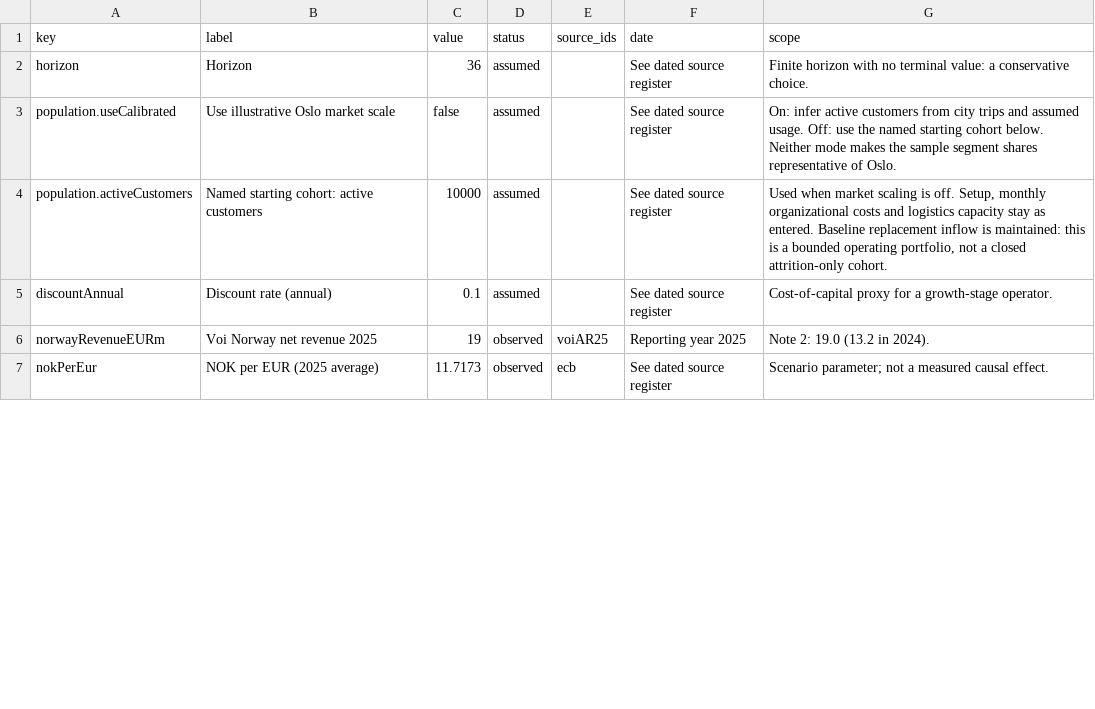
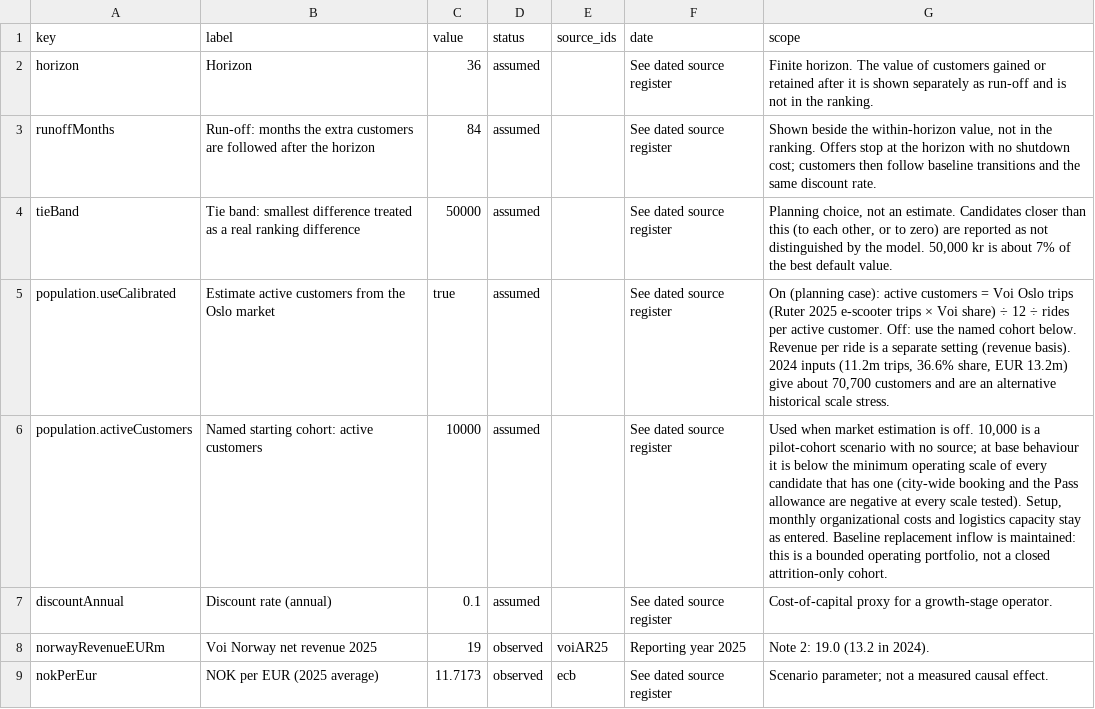
Before and after one commit to kingen560/voi-portfolio-engine, a CSV file: paper_evidence_pack/sources_assumptions.csv, drawn as a sheet; only a part is shown; the diff covers the shown part only.

```diff
--- a/paper_evidence_pack/sources_assumptions.csv
+++ b/paper_evidence_pack/sources_assumptions.csv
@@ -1,5 +1,7 @@
 "key","label","value","status","source_ids","date","scope"
-"horizon","Horizon","36","assumed","","See dated source register","Finite horizon with no terminal value: a conservative choice."
-"population.useCalibrated","Use illustrative Oslo market scale","false","assumed","","See dated source register","On: infer active customers from city trips and assumed usage. Off: use the named starting cohort below. Neither mode makes the sample segment shares representative of Oslo."
-"population.activeCustomers","Named starting cohort: active customers","10000","assumed","","See dated source register","Used when market scaling is off. Setup, monthly organizational costs and logistics capacity stay as entered. Baseline replacement inflow is maintained: this is a bounded operating portfolio, not a closed attrition-only cohort."
+"horizon","Horizon","36","assumed","","See dated source register","Finite horizon. The value of customers gained or retained after it is shown separately as run-off and is not in the ranking."
+"runoffMonths","Run-off: months the extra customers are followed after the horizon","84","assumed","","See dated source register","Shown beside the within-horizon value, not in the ranking. Offers stop at the horizon with no shutdown cost; customers then follow baseline transitions and the same discount rate."
+"tieBand","Tie band: smallest difference treated as a real ranking difference","50000","assumed","","See dated source register","Planning choice, not an estimate. Candidates closer than this (to each other, or to zero) are reported as not distinguished by the model. 50,000 kr is about 7% of the best default value."
+"population.useCalibrated","Estimate active customers from the Oslo market","true","assumed","","See dated source register","On (planning case): active customers = Voi Oslo trips (Ruter 2025 e-scooter trips × Voi share) ÷ 12 ÷ rides per active customer. Off: use the named cohort below. Revenue per ride is a separate setting (revenue basis). 2024 inputs (11.2m trips, 36.6% share, EUR 13.2m) give about 70,700 customers and are an alternative historical scale stress."
+"population.activeCustomers","Named starting cohort: active customers","10000","assumed","","See dated source register","Used when market estimation is off. 10,000 is a pilot-cohort scenario with no source; at base behaviour it is below the minimum operating scale of every candidate that has one (city-wide booking and the Pass allowance are negative at every scale tested). Setup, monthly organizational costs and logistics capacity stay as entered. Baseline replacement inflow is maintained: this is a bounded operating portfolio, not a closed attrition-only cohort."
 "discountAnnual","Discount rate (annual)","0.1","assumed","","See dated source register","Cost-of-capital proxy for a growth-stage operator."
```
Also changed, not shown: 6 added rows, 1 removed row and 18 edited cells elsewhere in this file, 35 other files.
